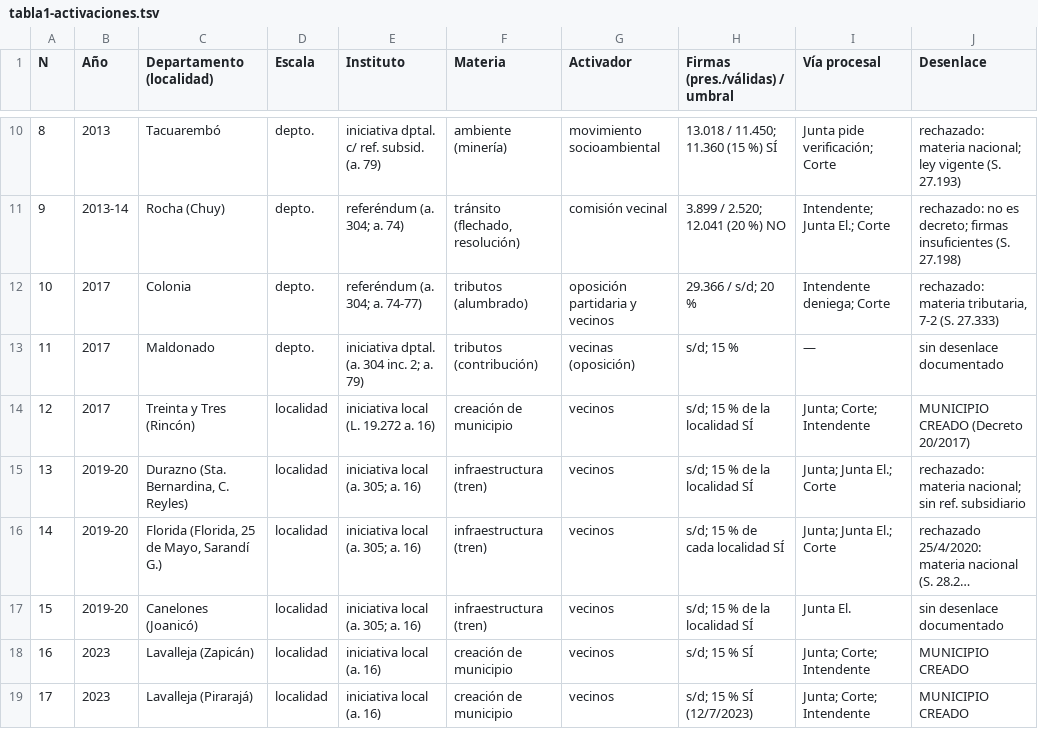
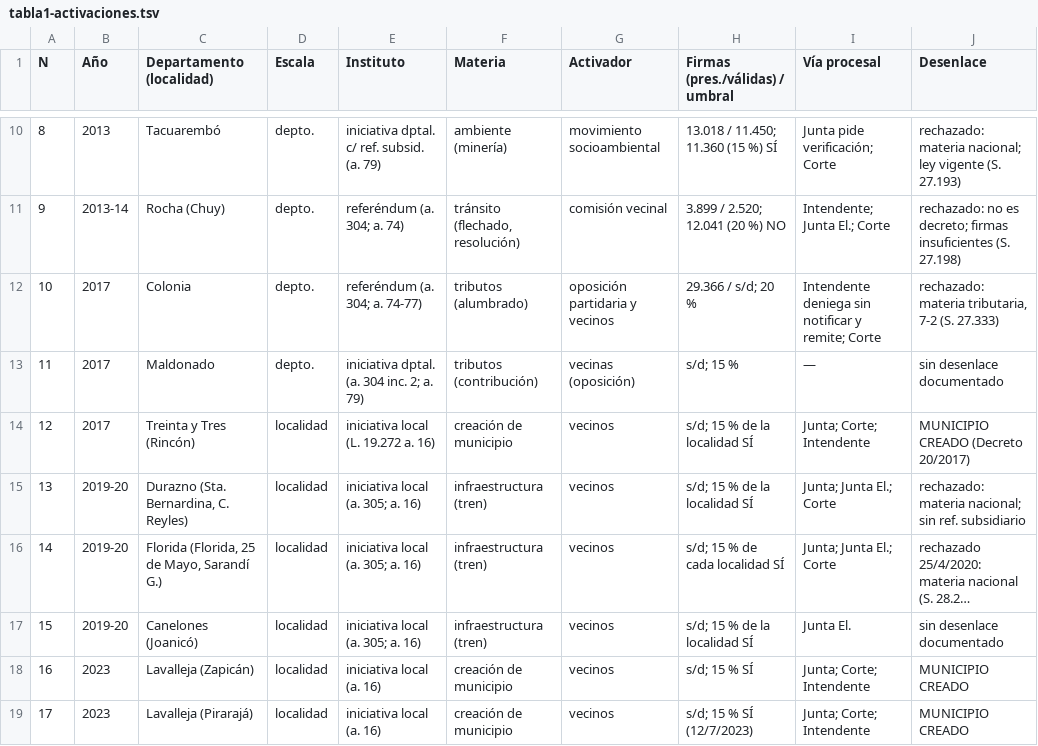
Before and after one commit to nahura99/politai, a TSV file: datos/tabla1-activaciones.tsv, drawn as a sheet; only a part is shown, gaps mark what is left out; long unchanged cells end in ….

```diff
--- a/datos/tabla1-activaciones.tsv
+++ b/datos/tabla1-activaciones.tsv
@@ -11,3 +11,3 @@ N	Año	Departamento (localidad)	Escala	Instituto	Materia	Activador	Firmas (pres.
 9	2013-14	Rocha (Chuy)	depto.	referéndum (a. 304; a. 74)	tránsito (flechado, resolución)	comisión vecinal	3.899 / 2.520; 12.041 (20 %) NO	Intendente; Junta El.; Corte	rechazado: no es decreto; firmas insuficientes (S. 27.198)
-10	2017	Colonia	depto.	referéndum (a. 304; a. 74-77)	tributos (alumbrado)	oposición partidaria y vecinos	29.366 / s/d; 20 %	Intendente deniega; Corte	rechazado: materia tributaria, 7-2 (S. 27.333)
+10	2017	Colonia	depto.	referéndum (a. 304; a. 74-77)	tributos (alumbrado)	oposición partidaria y vecinos	29.366 / s/d; 20 %	Intendente deniega sin notificar y remite; Corte	rechazado: materia tributaria, 7-2 (S. 27.333)
 11	2017	Maldonado	depto.	iniciativa dptal. (a. 304 inc. 2; a. 79)	tributos (contribución)	vecinas (oposición)	s/d; 15 %	—	sin desenlace documentado
```
Also changed, not shown: datos/casos-democracia-directa-subnacional-uruguay.csv, 4 other files.
